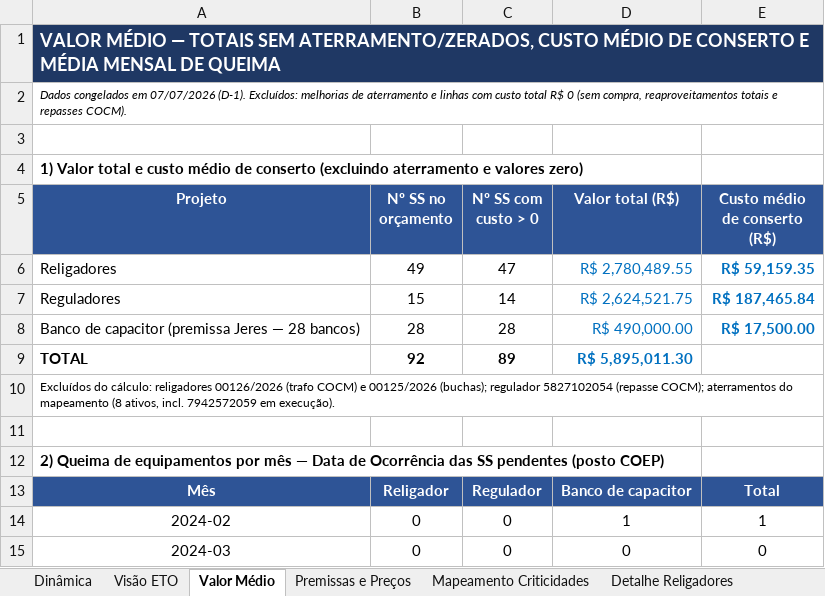
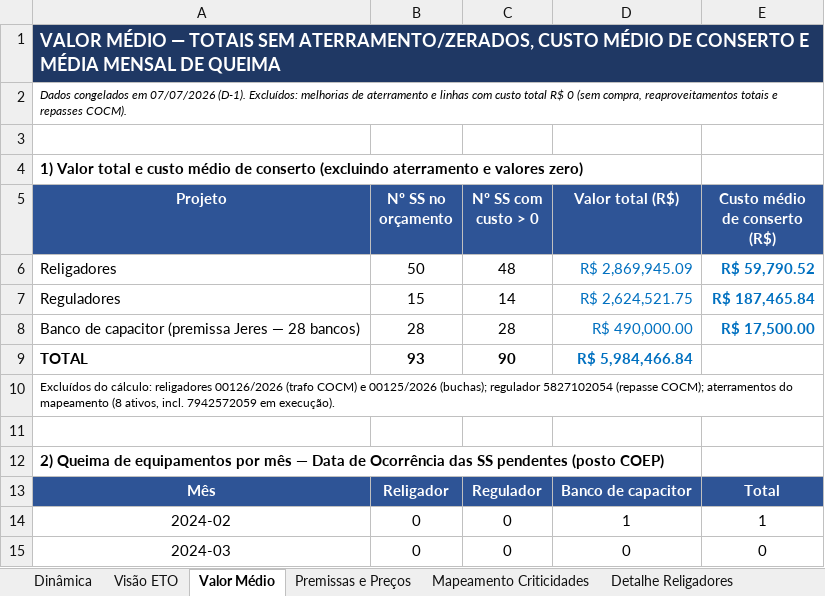
Before and after one commit to LGRSV/Teamlvida, an Excel workbook: ORCAMENTO_EQ_ESPECIAIS_V2.xlsx, sheet Valor Médio, drawn as a sheet; only a part is shown; values as stored, in another font and other column widths than the file's, no borders; the diff names each change by its address in the sheet, - before the commit and + after, or states it on an @@ line.

```diff
--- a/ORCAMENTO_EQ_ESPECIAIS_V2.xlsx (sheet Valor Médio)
+++ b/ORCAMENTO_EQ_ESPECIAIS_V2.xlsx (sheet Valor Médio)
-B6 (Nº SS no orçamento): 49
+B6 (Nº SS no orçamento): 50
-C6 (Nº SS com custo > 0): 47
+C6 (Nº SS com custo > 0): 48
-D6 (Valor total (R$)): R$ 2,780,489.55
+D6 (Valor total (R$)): R$ 2,869,945.09
-E6 (Custo médio de conserto (R$)): R$ 59,159.35
+E6 (Custo médio de conserto (R$)): R$ 59,790.52
-B9 (Nº SS no orçamento): 92
+B9 (Nº SS no orçamento): 93
-C9 (Nº SS com custo > 0): 89
+C9 (Nº SS com custo > 0): 90
-D9 (Valor total (R$)): R$ 5,895,011.30
+D9 (Valor total (R$)): R$ 5,984,466.84
```
Also changed, not shown: sheet Dinâmica, sheet Detalhe Religadores, sheet Mapeamento Criticidades.
